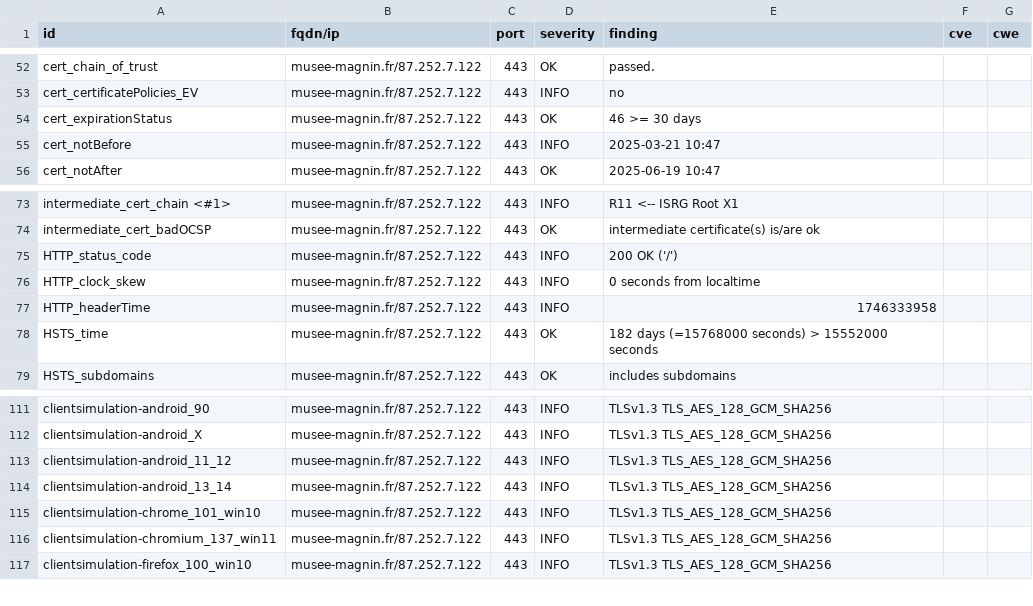
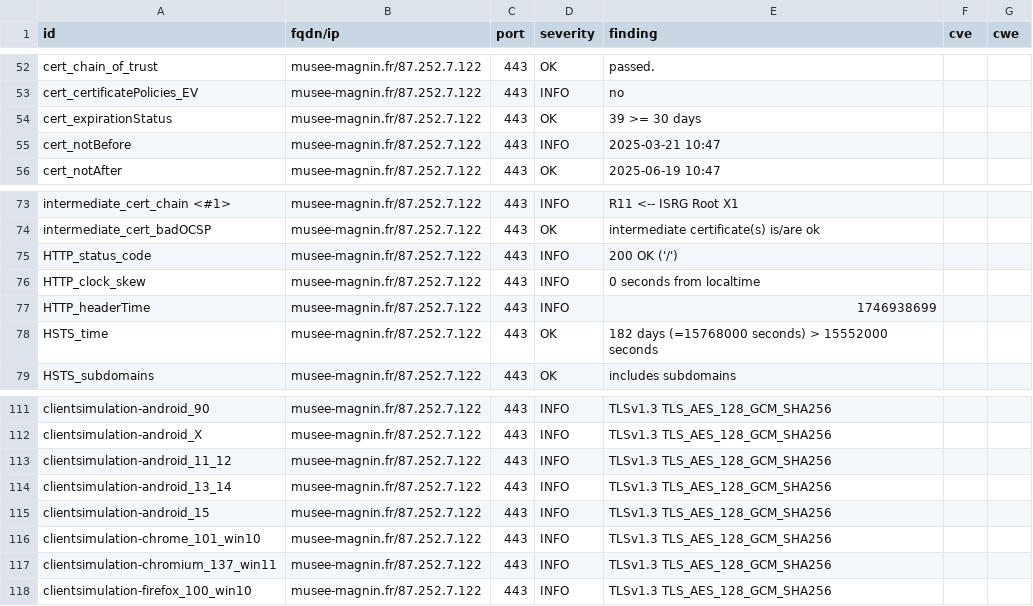
Before and after one commit to culturegouv/dashlord, a CSV file: results/aHR0cHM6Ly9tdXNlZS1tYWduaW4uZnI=/testssl.csv, drawn as a sheet; only a part is shown, gaps mark what is left out.

```diff
--- a/results/aHR0cHM6Ly9tdXNlZS1tYWduaW4uZnI=/testssl.csv
+++ b/results/aHR0cHM6Ly9tdXNlZS1tYWduaW4uZnI=/testssl.csv
@@ -53,3 +53,3 @@
 "cert_certificatePolicies_EV","musee-magnin.fr/87.252.7.122","443","INFO","no","",""
-"cert_expirationStatus","musee-magnin.fr/87.252.7.122","443","OK","46 >= 30 days","",""
+"cert_expirationStatus","musee-magnin.fr/87.252.7.122","443","OK","39 >= 30 days","",""
 "cert_notBefore","musee-magnin.fr/87.252.7.122","443","INFO","2025-03-21 10:47","",""
@@ -76,3 +76,3 @@
 "HTTP_clock_skew","musee-magnin.fr/87.252.7.122","443","INFO","0 seconds from localtime","",""
-"HTTP_headerTime","musee-magnin.fr/87.252.7.122","443","INFO","1746333958","",""
+"HTTP_headerTime","musee-magnin.fr/87.252.7.122","443","INFO","1746938699","",""
 "HSTS_time","musee-magnin.fr/87.252.7.122","443","OK","182 days (=15768000 seconds) > 15552000 seconds","",""
@@ -114,2 +114,3 @@
 "clientsimulation-android_13_14","musee-magnin.fr/87.252.7.122","443","INFO","TLSv1.3 TLS_AES_128_GCM_SHA256","",""
+"clientsimulation-android_15","musee-magnin.fr/87.252.7.122","443","INFO","TLSv1.3 TLS_AES_128_GCM_SHA256","",""
 "clientsimulation-chrome_101_win10","musee-magnin.fr/87.252.7.122","443","INFO","TLSv1.3 TLS_AES_128_GCM_SHA256","",""
```
Also changed, not shown: 9 other files.
